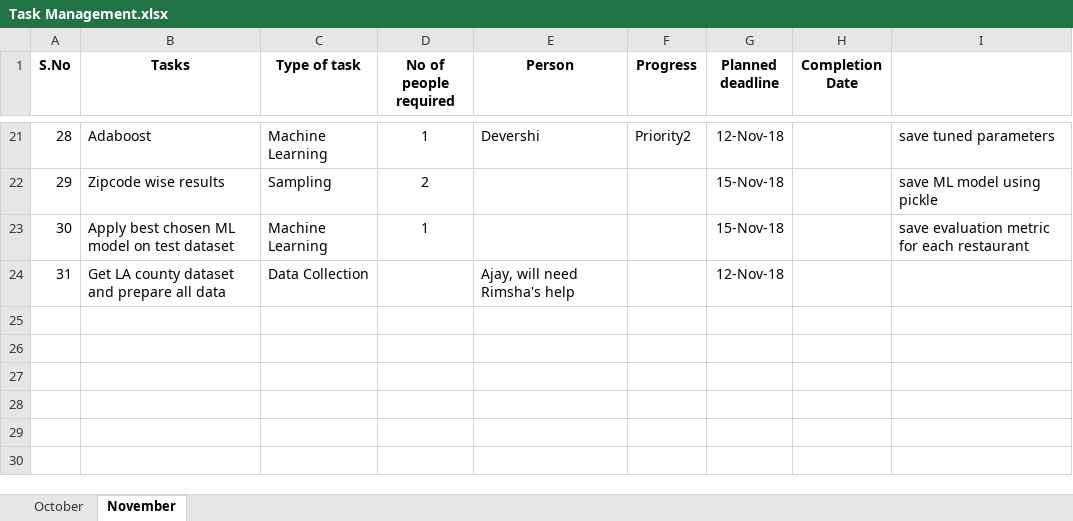
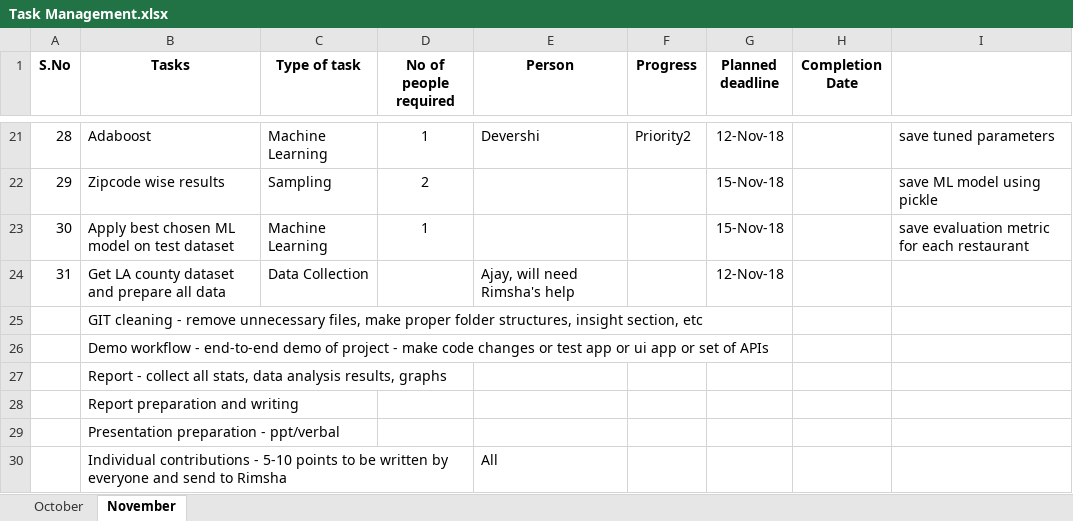
Before and after one commit to ajayan-nitkkr/INF553-YelpProject, an Excel workbook: Overview_and_Updates/Task Management.xlsx, sheet November, drawn as a sheet; only a part is shown, gaps mark what is left out; values as stored, in another font and other column widths than the file's, no borders; the diff names each change by its address in the sheet, - before the commit and + after, or states it on an @@ line.

Commit message:
update task list and use sklearn confusion matrix

```diff
--- a/Overview_and_Updates/Task Management.xlsx (sheet November)
+++ b/Overview_and_Updates/Task Management.xlsx (sheet November)
+row 25:  | GIT cleaning - remove unnecessary files, make proper folder structures, insight section, etc
+row 26:  | Demo workflow - end-to-end demo of project - make code changes or test app or ui app or set of APIs
+row 27:  | Report - collect all stats, data analysis results, graphs
+row 28:  | Report preparation and writing
+row 29:  | Presentation preparation - ppt/verbal
+row 30:  | Individual contributions - 5-10 points to be written by everyone and send to Rimsha |  |  | All
```
Also changed, not shown: 2 other files.
